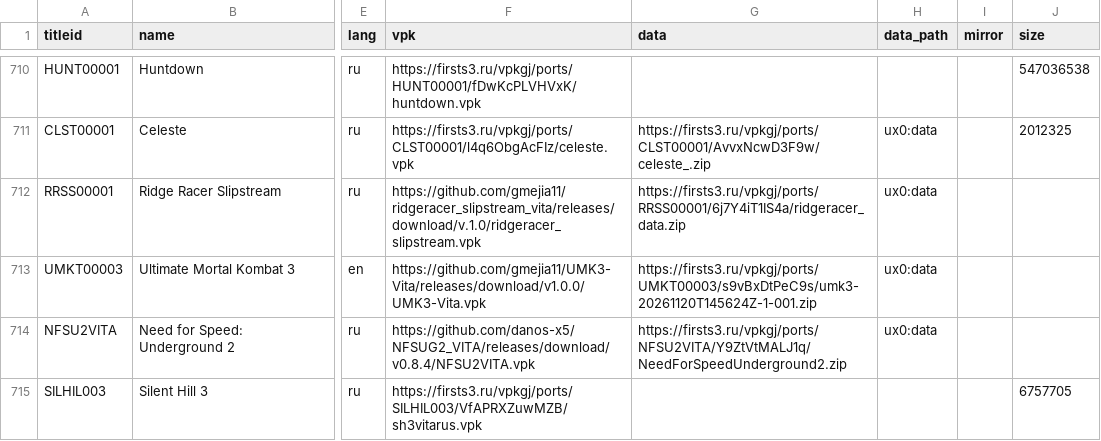
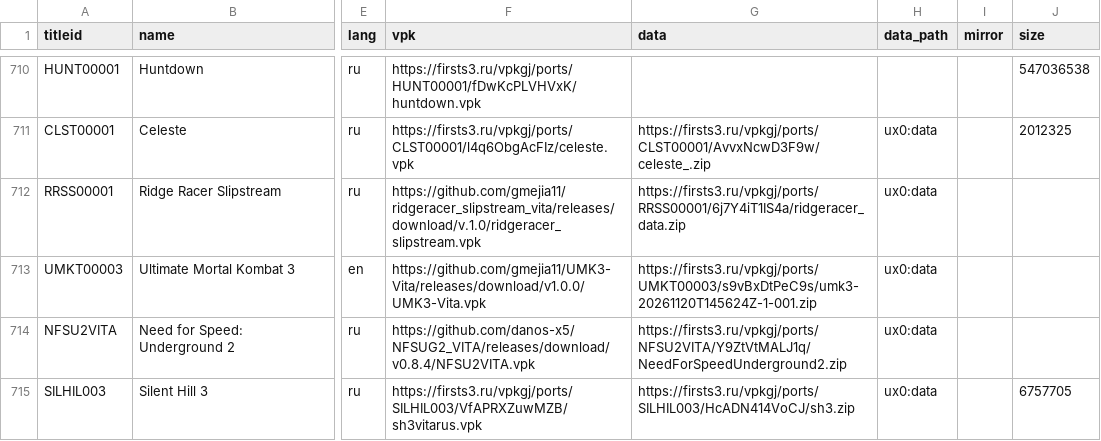
Before and after one commit to Risaro/vpkgj-db, a TSV file: catalog/ports.tsv, drawn as a sheet; only a part is shown, gaps mark what is left out; the diff names each change by its address in the sheet, - before the commit and + after, or states it on an @@ line.

Commit message:
Update Silent Hill 3 (ports/SILHIL003)

```diff
--- a/catalog/ports.tsv
+++ b/catalog/ports.tsv
-G715 (data): (empty)
+G715 (data): https://firsts3.ru/vpkgj/ports/SILHIL003/HcADN414VoCJ/sh3.zip
-H715 (data_path): (empty)
+H715 (data_path): ux0:data
```
Also changed, not shown: 1 other file.
